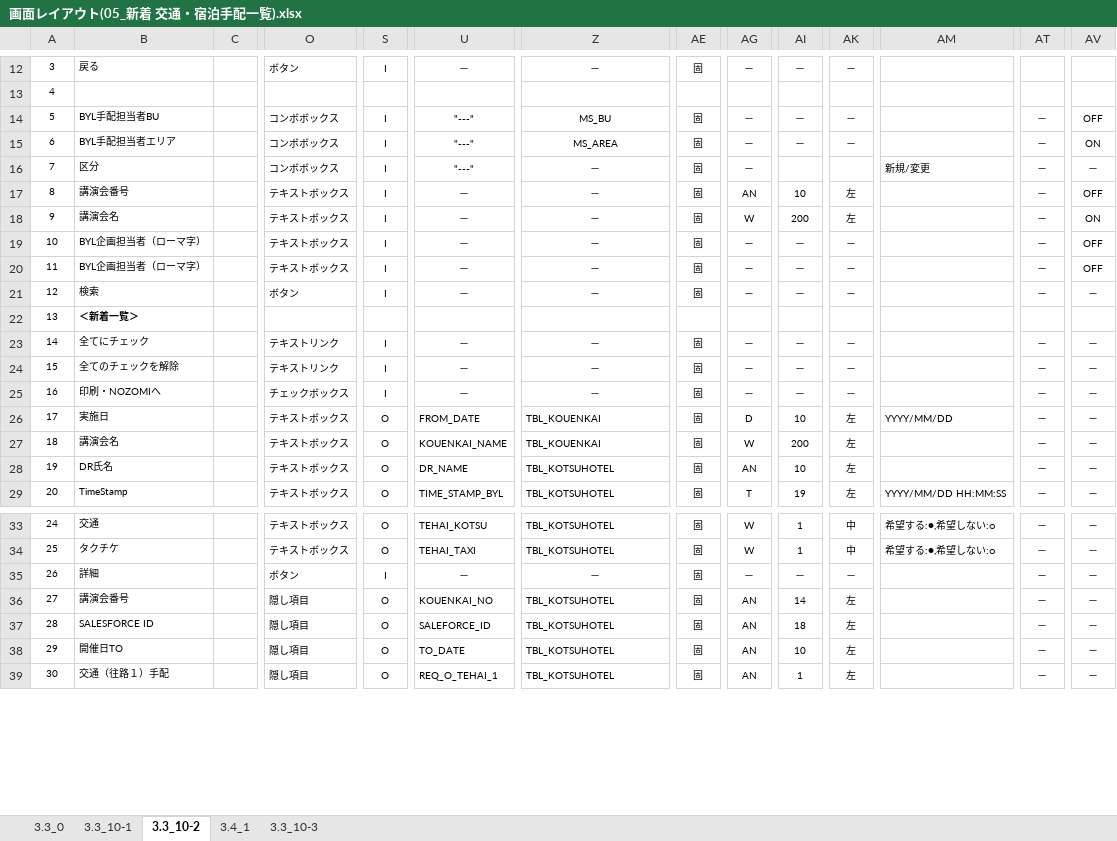
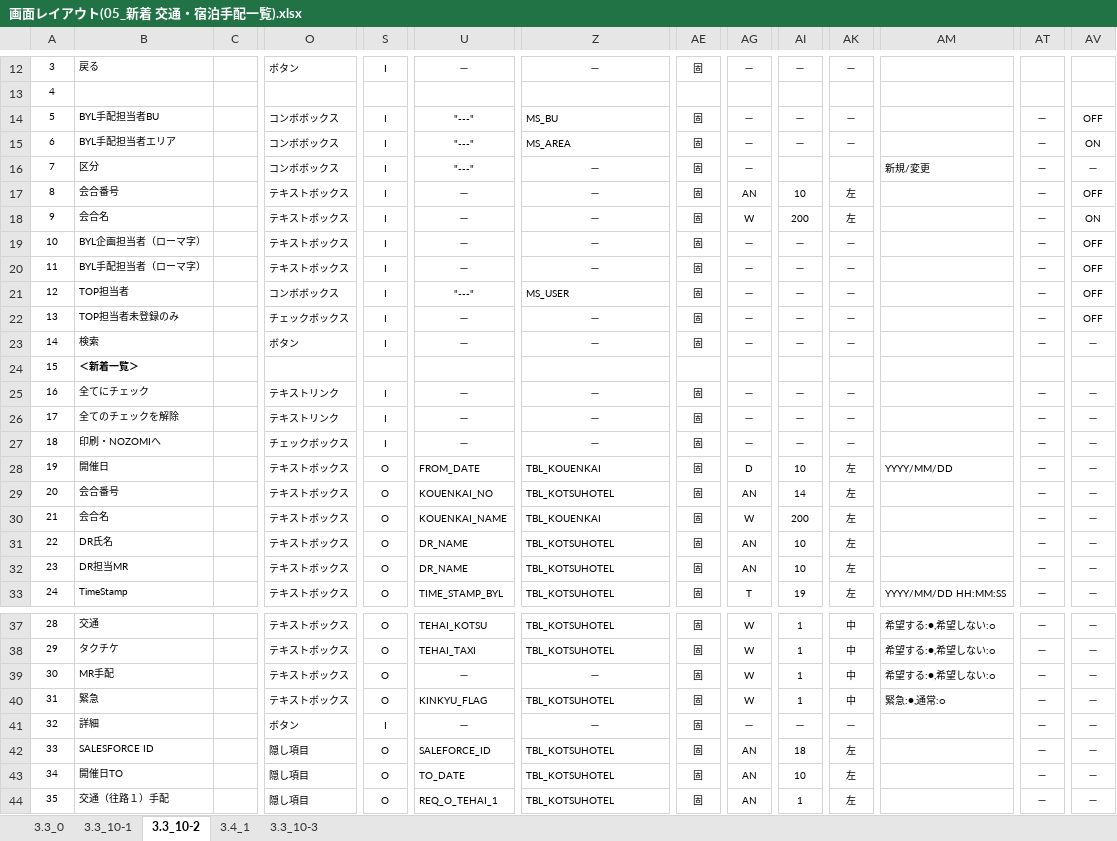
Before and after one commit to MakoYamada/pj_monolith, an Excel workbook: 20 開発資料/02.画面、帳票設計/画面レイアウト(05_新着 交通・宿泊手配一覧).xlsx, sheet 3.3_10-2, drawn as a sheet; only a part is shown, gaps mark what is left out; values as stored, in another font and other column widths than the file's, no borders; removed rows and columns are numbered as before the commit, all else as after; rows hold the shown columns only; the diff covers the shown part only; the diff names each change by its address in the sheet, - before the commit and + after, or states it on an @@ line.

Commit message:
Vss2Git

```diff
--- a/20 開発資料/02.画面、帳票設計/画面レイアウト(05_新着 交通・宿泊手配一覧).xlsx (sheet 3.3_10-2)
+++ b/20 開発資料/02.画面、帳票設計/画面レイアウト(05_新着 交通・宿泊手配一覧).xlsx (sheet 3.3_10-2)
-Z14:Z15 alignment: center
+Z14:Z15 alignment: left
-B17: 講演会番号
+B17: 会合番号
-B18: 講演会名
+B18: 会合名
-B20: BYL企画担当者（ローマ字）
+B20: BYL手配担当者（ローマ字）
+row 21: 12 | TOP担当者 |  | コンボボックス | I | "---" | MS_USER | 固 | － | － | － |  | － | OFF
+row 22: 13 | TOP担当者未登録のみ |  | チェックボックス | I | － | － | 固 | － | － | － |  | － | OFF
@@ column A renumbered from row 23 down @@
-B28: 実施日
+B28: 開催日
+row 29: 20 | 会合番号 |  | テキストボックス | O | KOUENKAI_NO | TBL_KOTSUHOTEL | 固 | AN | 14 | 左 |  | － | －
-B30: 講演会名
+B30: 会合名
+row 32: 23 | DR担当MR |  | テキストボックス | O | DR_NAME | TBL_KOTSUHOTEL | 固 | AN | 10 | 左 |  | － | －
+row 39: 30 | MR手配 |  | テキストボックス | O | － | － | 固 | W | 1 | 中 | 希望する:●,希望しない:○ | － | －
+row 40: 31 | 緊急 |  | テキストボックス | O | KINKYU_FLAG | TBL_KOTSUHOTEL | 固 | W | 1 | 中 | 緊急:●,通常:○ | － | －
-row 36: 27 | 講演会番号 |  | 隠し項目 | O | KOUENKAI_NO | TBL_KOTSUHOTEL | 固 | AN | 14 | 左 |  | － | －
```
Also changed, not shown: 3 added rows elsewhere in this sheet, sheet 3.3_10-3, sheet 3.3_10-1, sheet 3.4_1, charts or pictures.
